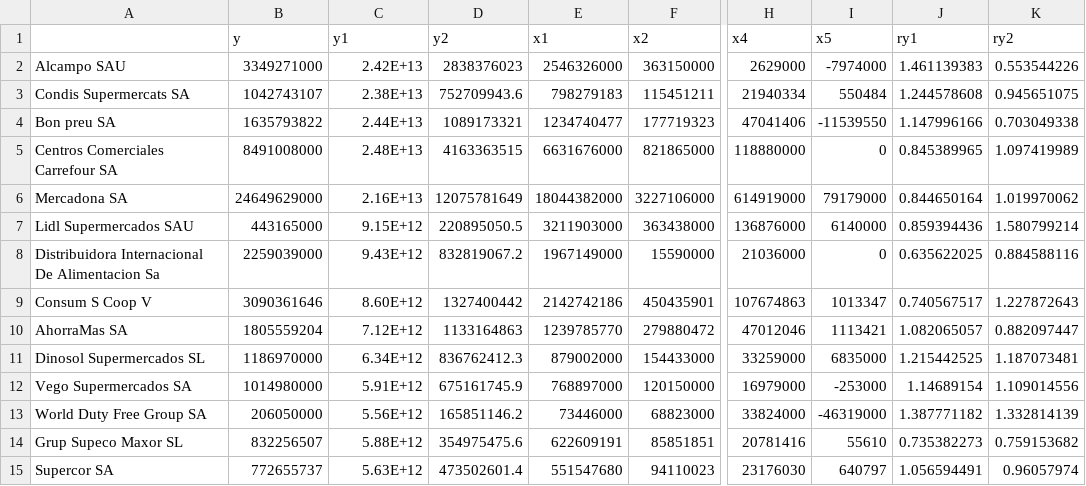
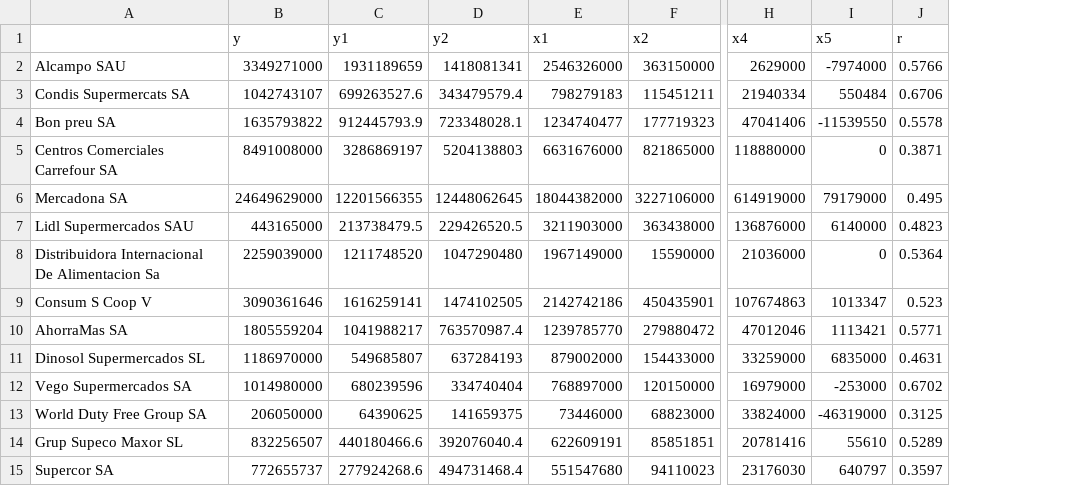
Before and after one commit to roylanmartinez/Downloadable-data-IACS, a CSV file: DMUs.csv, drawn as a sheet; only a part is shown, gaps mark what is left out; removed rows and columns are numbered as before the commit, all else as after; the diff covers the shown part only; the diff names each change by its address in the sheet, - before the commit and + after, or states it on an @@ line.

Commit message:
Add files via upload

```diff
--- a/DMUs.csv
+++ b/DMUs.csv
-column J (ry1), rows 2-15: 1.461139383 | 1.244578608 | 1.147996166 | 0.845389965 | 0.844650164 | 0.859394436 | 0.635622025 | 0.740567517 | 1.082065057 | 1.215442525 | 1.14689154 | 1.387771182 | 0.735382273 | 1.056594491
-column K (ry2), rows 2-15: 0.553544226 | 0.945651075 | 0.703049338 | 1.097419989 | 1.019970062 | 1.580799214 | 0.884588116 | 1.227872643 | 0.882097447 | 1.187073481 | 1.109014556 | 1.332814139 | 0.759153682 | 0.96057974
+column J (r), rows 2-15: 0.5766 | 0.6706 | 0.5578 | 0.3871 | 0.495 | 0.4823 | 0.5364 | 0.523 | 0.5771 | 0.4631 | 0.6702 | 0.3125 | 0.5289 | 0.3597
-C2 (y1): 2.42E+13
+C2 (y1): 1931189659
-D2 (y2): 2838376023
+D2 (y2): 1418081341
-C3 (y1): 2.38E+13
+C3 (y1): 699263527.6
-D3 (y2): 752709943.6
+D3 (y2): 343479579.4
-C4 (y1): 2.44E+13
+C4 (y1): 912445793.9
-D4 (y2): 1089173321
+D4 (y2): 723348028.1
-C5 (y1): 2.48E+13
+C5 (y1): 3286869197
-D5 (y2): 4163363515
+D5 (y2): 5204138803
-C6 (y1): 2.16E+13
+C6 (y1): 12201566355
-D6 (y2): 12075781649
+D6 (y2): 12448062645
-C7 (y1): 9.15E+12
+C7 (y1): 213738479.5
-D7 (y2): 220895050.5
+D7 (y2): 229426520.5
-C8 (y1): 9.43E+12
+C8 (y1): 1211748520
-D8 (y2): 832819067.2
+D8 (y2): 1047290480
-C9 (y1): 8.60E+12
+C9 (y1): 1616259141
-D9 (y2): 1327400442
+D9 (y2): 1474102505
-C10 (y1): 7.12E+12
+C10 (y1): 1041988217
-D10 (y2): 1133164863
+D10 (y2): 763570987.4
-C11 (y1): 6.34E+12
+C11 (y1): 549685807
-D11 (y2): 836762412.3
+D11 (y2): 637284193
-C12 (y1): 5.91E+12
+C12 (y1): 680239596
-D12 (y2): 675161745.9
+D12 (y2): 334740404
-C13 (y1): 5.56E+12
+C13 (y1): 64390625
-D13 (y2): 165851146.2
+D13 (y2): 141659375
-C14 (y1): 5.88E+12
+C14 (y1): 440180466.6
-D14 (y2): 354975475.6
+D14 (y2): 392076040.4
-C15 (y1): 5.63E+12
+C15 (y1): 277924268.6
-D15 (y2): 473502601.4
+D15 (y2): 494731468.4
```
Also changed, not shown: 1 removed row and 22 edited cells elsewhere in this file.
